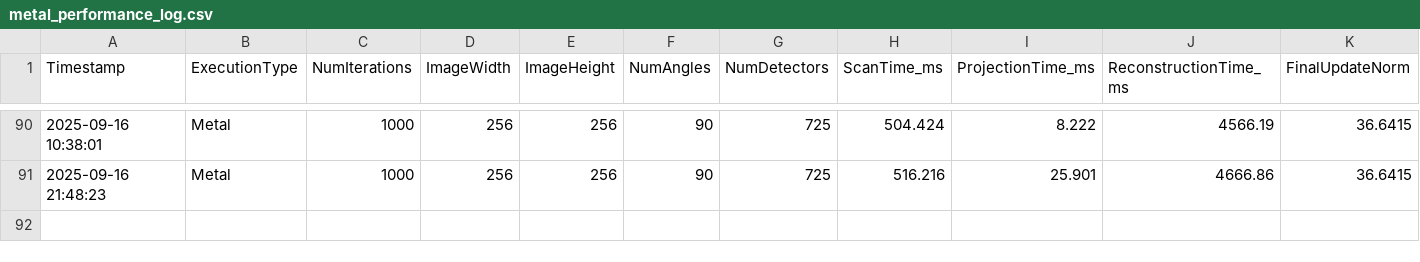
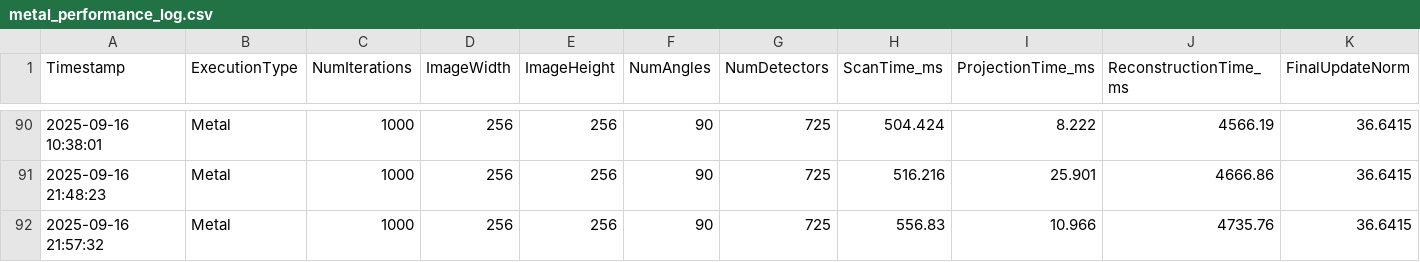
Before and after one commit to ksuraev/Cimmino-Phantom-Reconstruction, a CSV file: FINAL_Project/metal-logs/metal_performance_log.csv, drawn as a sheet; only a part is shown, gaps mark what is left out; the diff names each change by its address in the sheet, - before the commit and + after, or states it on an @@ line.

```diff
--- a/FINAL_Project/metal-logs/metal_performance_log.csv
+++ b/FINAL_Project/metal-logs/metal_performance_log.csv
+row 92: 2025-09-16 21:57:32 | Metal | 1000 | 256 | 256 | 90 | 725 | 556.83 | 10.966 | 4735.76 | 36.6415
```
Also changed, not shown: 8 other files.
